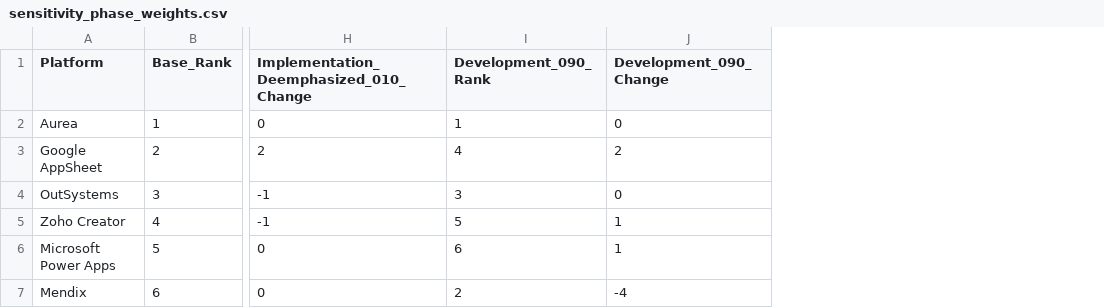
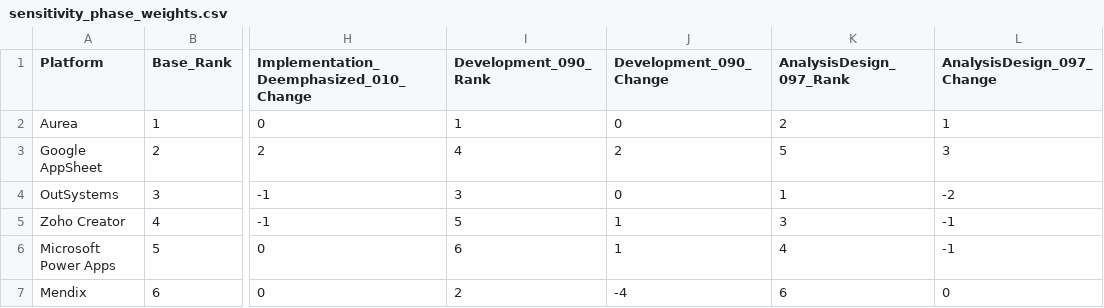
Before and after one commit to robertwaszkowski/lcdp-skill-burden-reproducibility, a CSV file: 03_sensitivity/output/sensitivity_phase_weights.csv, drawn as a sheet; only a part is shown, gaps mark what is left out; the diff names each change by its address in the sheet, - before the commit and + after, or states it on an @@ line.

Commit message:
Add analysis/design-dominant phase-weight sensitivity scenario

```diff
--- a/03_sensitivity/output/sensitivity_phase_weights.csv
+++ b/03_sensitivity/output/sensitivity_phase_weights.csv
+column K (AnalysisDesign_097_Rank), rows 2-7: 2 | 5 | 1 | 3 | 4 | 6
+column L (AnalysisDesign_097_Change), rows 2-7: 1 | 3 | -2 | -1 | -1 | 0
```
Also changed, not shown: 1 other file.
